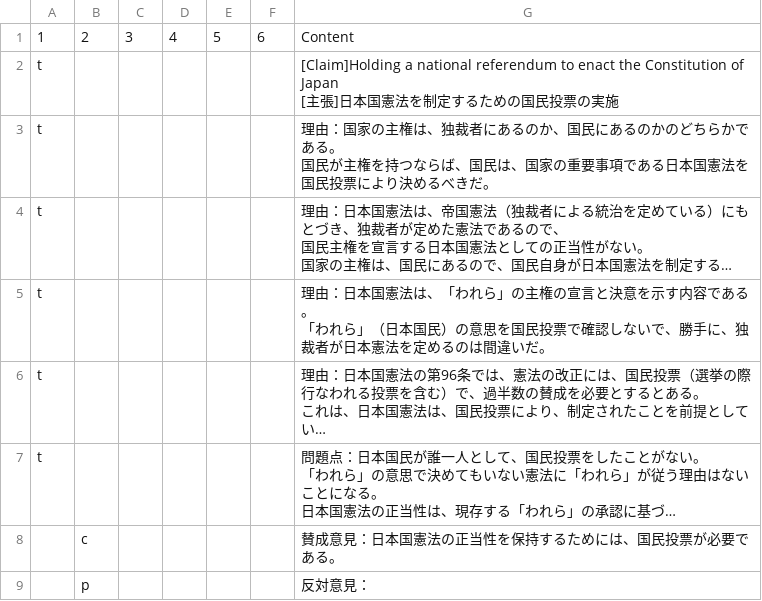
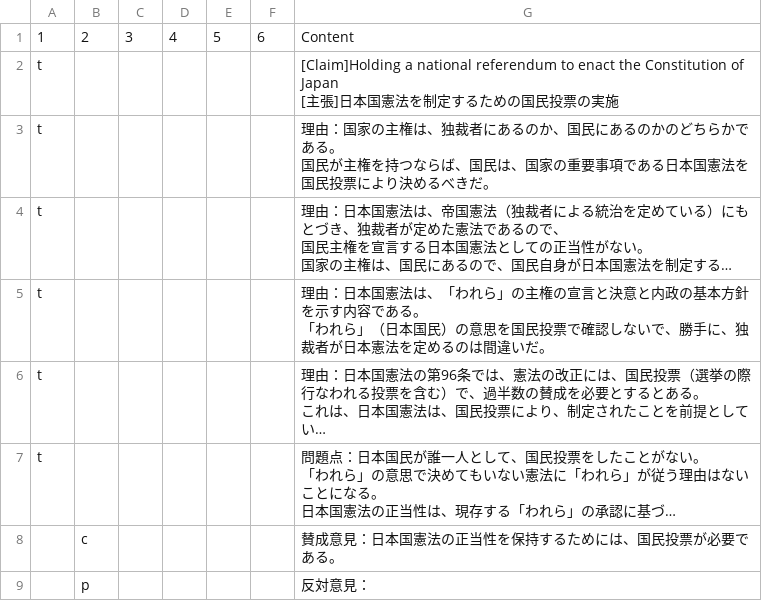
Before and after one commit to zafa834/jpy2025ax01p01, a CSV file: fa.csv, drawn as a sheet; long unchanged cells end in …; the diff names each change by its address in the sheet, - before the commit and + after, or states it on an @@ line.

```diff
--- a/fa.csv
+++ b/fa.csv
-G5: …言と決意を示す内…
+G5: …言と決意と内政の基本方針を示す内…
```
Also changed, not shown: 10 other files.
